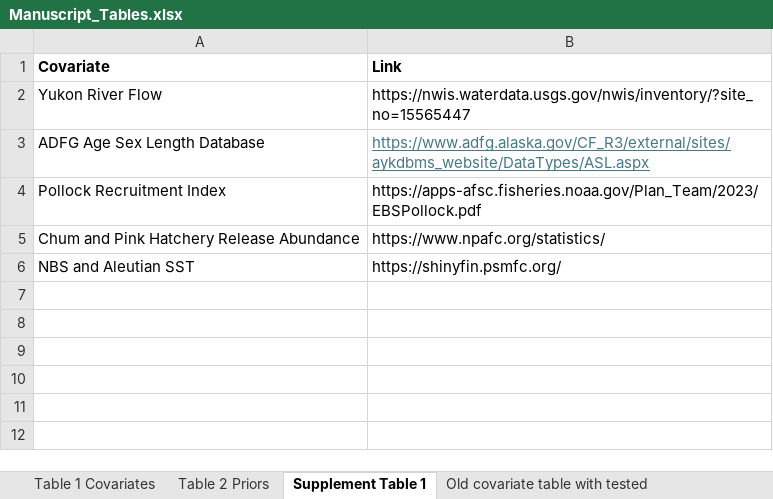
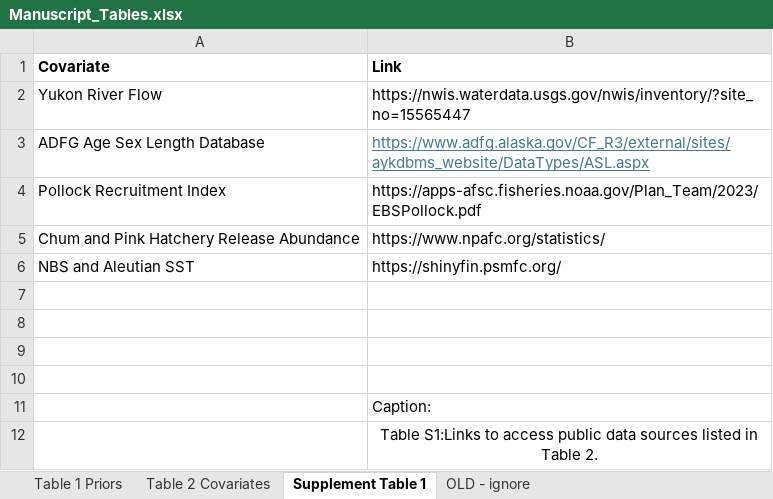
Before and after one commit to genoa-sullaway/Yukon-Chum-IPM, an Excel workbook: writing/Manuscript_Tables.xlsx, sheet Supplement Table 1, drawn as a sheet; values as stored, in another font and other column widths than the file's, no borders; the diff names each change by its address in the sheet, - before the commit and + after, or states it on an @@ line.

```diff
--- a/writing/Manuscript_Tables.xlsx (sheet Supplement Table 1)
+++ b/writing/Manuscript_Tables.xlsx (sheet Supplement Table 1)
-sheet tab: Table 1 Covariates
+sheet tab: Table 2 Covariates
-sheet tab: Table 2 Priors
+sheet tab: Table 1 Priors
-sheet tab: Old covariate table with tested
+sheet tab: OLD - ignore
@@ sheet tab order changed: Table 1 Priors | Table 2 Covariates | Supplement Table 1 | OLD - ignore @@
+row 7: (empty)
+row 8: (empty)
+row 9: (empty)
+row 10: (empty)
+row 11:  | Caption:
+row 12:  | Table S1:Links to access public data sources listed in Table 2.
```
Also changed, not shown: sheet Table 2 Covariates, sheet Table 1 Priors, charts or pictures, 7 other files.
